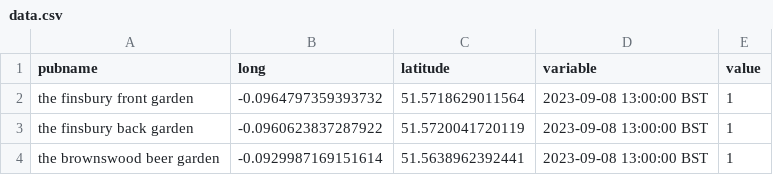
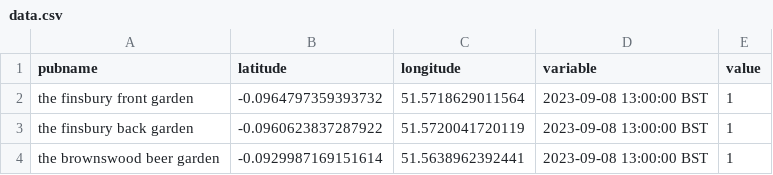
Before and after one commit to salpie/testing, a CSV file: senowinski-leaflet-d3 (2) 2/assets/data/data.csv, drawn as a sheet; only a part is shown.

Commit message:
Update data.csv

```diff
--- a/senowinski-leaflet-d3 (2) 2/assets/data/data.csv
+++ b/senowinski-leaflet-d3 (2) 2/assets/data/data.csv
@@ -1,2 +1,2 @@
-pubname,long,latitude,variable,value
+pubname,latitude,longitude,variable,value
 the finsbury front garden,-0.0964797359393732,51.5718629011564,2023-09-08 13:00:00 BST,1
```
